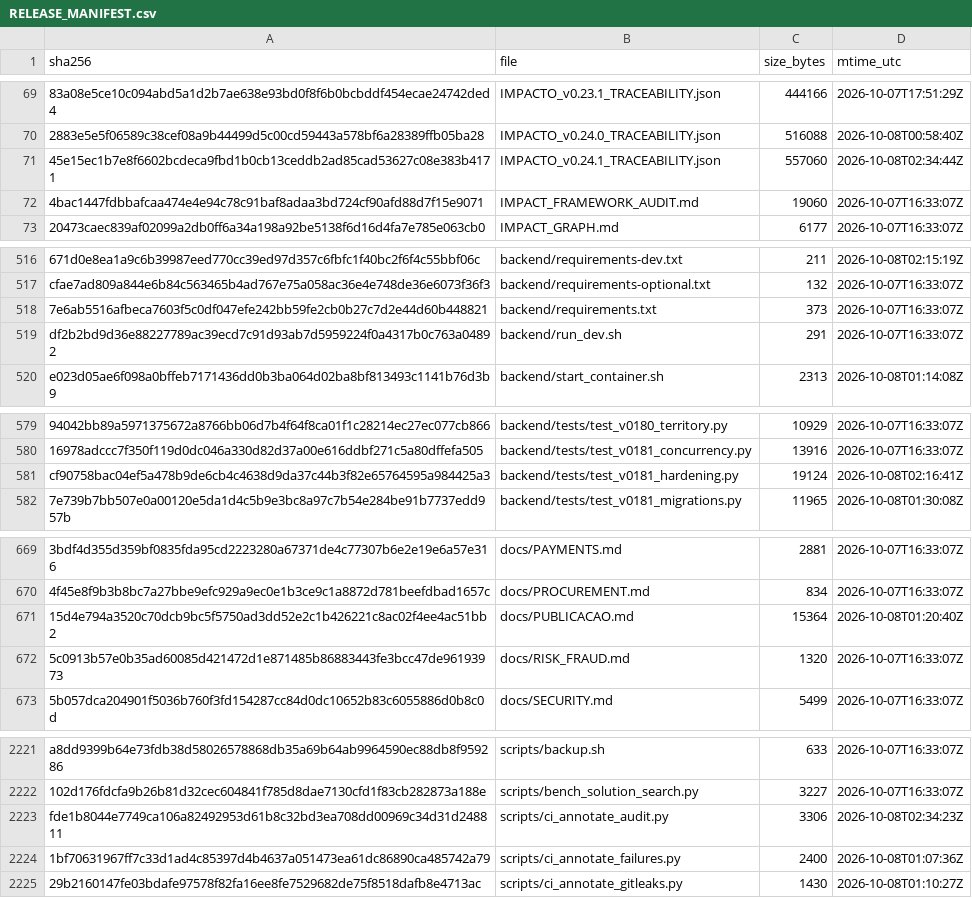
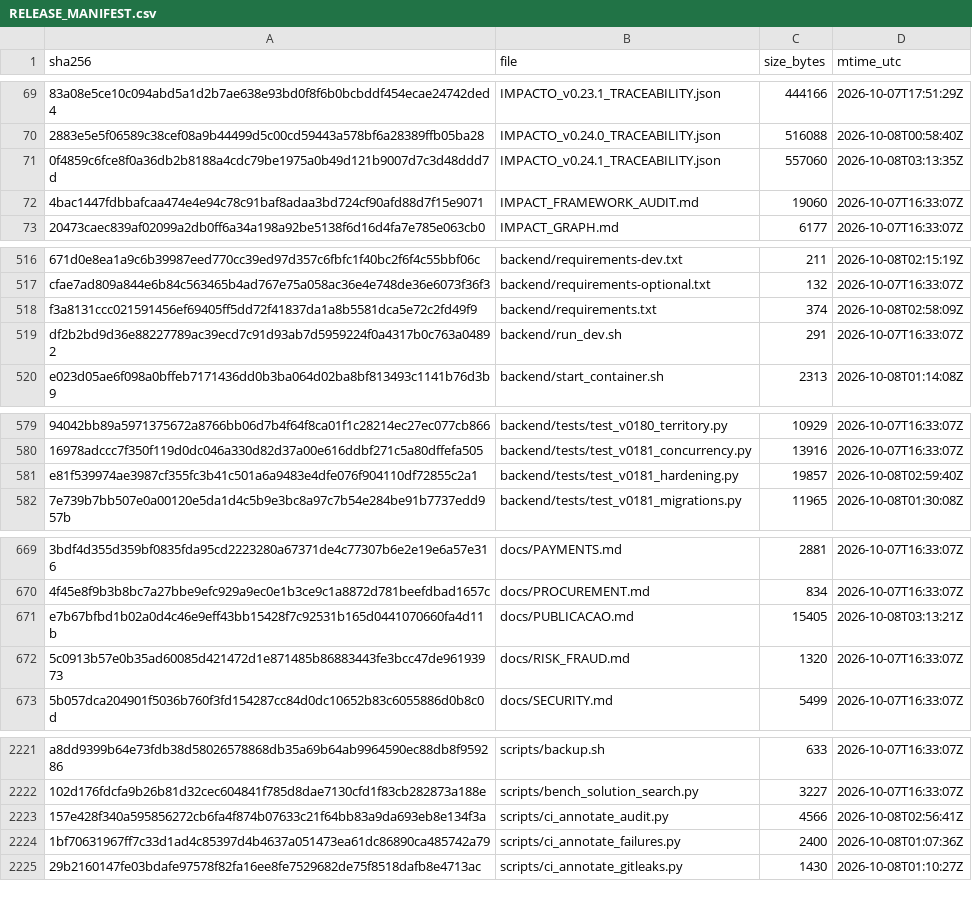
Before and after one commit to jciebres-eng/impactohubsocial, a CSV file: RELEASE_MANIFEST.csv, drawn as a sheet; only a part is shown, gaps mark what is left out; the diff covers the shown part only; the diff names each change by its address in the sheet, - before the commit and + after, or states it on an @@ line.

```diff
--- a/RELEASE_MANIFEST.csv
+++ b/RELEASE_MANIFEST.csv
-A71 (sha256): 45e15ec1b7e8f6602bcdeca9fbd1b0cb13ceddb2ad85cad53627c08e383b4171
+A71 (sha256): 0f4859c6fce8f0a36db2b8188a4cdc79be1975a0b49d121b9007d7c3d48ddd7d
-D71 (mtime_utc): 2026-10-08T02:34:44Z
+D71 (mtime_utc): 2026-10-08T03:13:35Z
-A518 (sha256): 7e6ab5516afbeca7603f5c0df047efe242bb59fe2cb0b27c7d2e44d60b448821
+A518 (sha256): f3a8131ccc021591456ef69405ff5dd72f41837da1a8b5581dca5e72c2fd49f9
-C518 (size_bytes): 373
+C518 (size_bytes): 374
-D518 (mtime_utc): 2026-10-07T16:33:07Z
+D518 (mtime_utc): 2026-10-08T02:58:09Z
-A581 (sha256): cf90758bac04ef5a478b9de6cb4c4638d9da37c44b3f82e65764595a984425a3
+A581 (sha256): e81f539974ae3987cf355fc3b41c501a6a9483e4dfe076f904110df72855c2a1
-C581 (size_bytes): 19124
+C581 (size_bytes): 19857
-D581 (mtime_utc): 2026-10-08T02:16:41Z
+D581 (mtime_utc): 2026-10-08T02:59:40Z
-A671 (sha256): 15d4e794a3520c70dcb9bc5f5750ad3dd52e2c1b426221c8ac02f4ee4ac51bb2
+A671 (sha256): e7b67bfbd1b02a0d4c46e9eff43bb15428f7c92531b165d0441070660fa4d11b
-C671 (size_bytes): 15364
+C671 (size_bytes): 15405
-D671 (mtime_utc): 2026-10-08T01:20:40Z
+D671 (mtime_utc): 2026-10-08T03:13:21Z
-A2223 (sha256): fde1b8044e7749ca106a82492953d61b8c32bd3ea708dd00969c34d31d248811
+A2223 (sha256): 157e428f340a595856272cb6fa4f874b07633c21f64bb83a9da693eb8e134f3a
-C2223 (size_bytes): 3306
+C2223 (size_bytes): 4566
-D2223 (mtime_utc): 2026-10-08T02:34:23Z
+D2223 (mtime_utc): 2026-10-08T02:56:41Z
```
Also changed, not shown: 15 edited cells elsewhere in this file, 8 other files.
